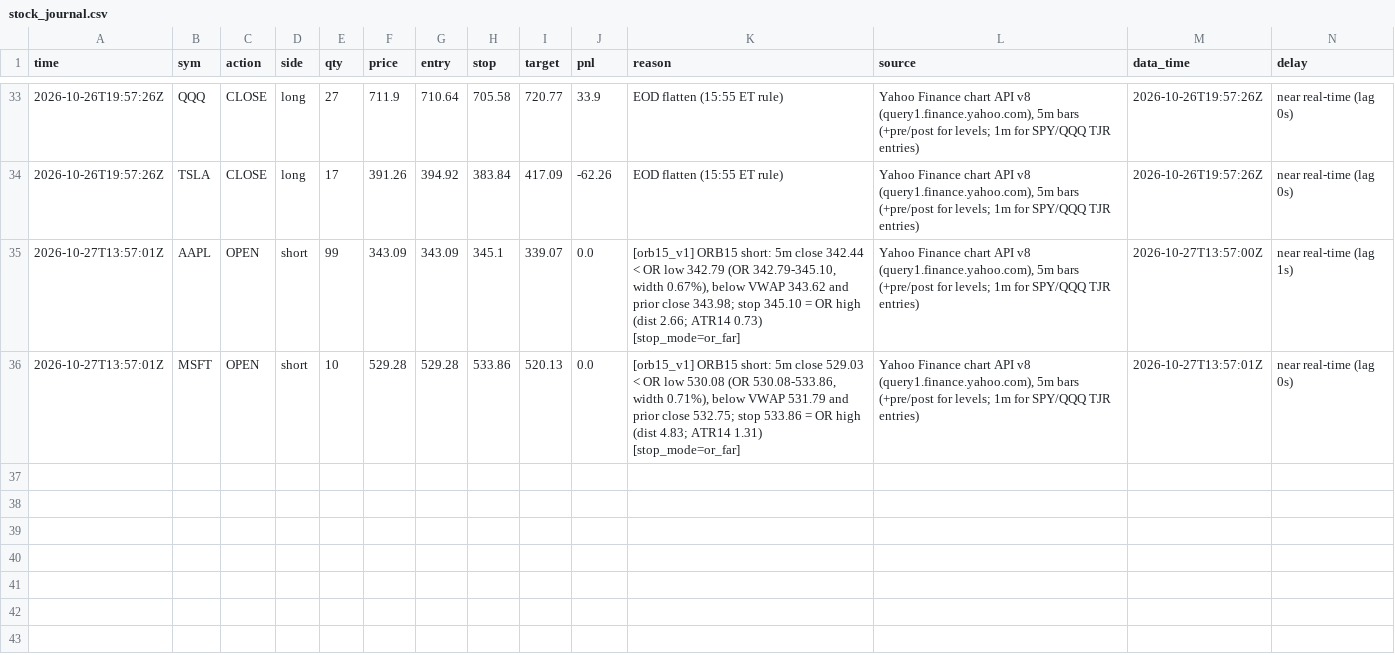
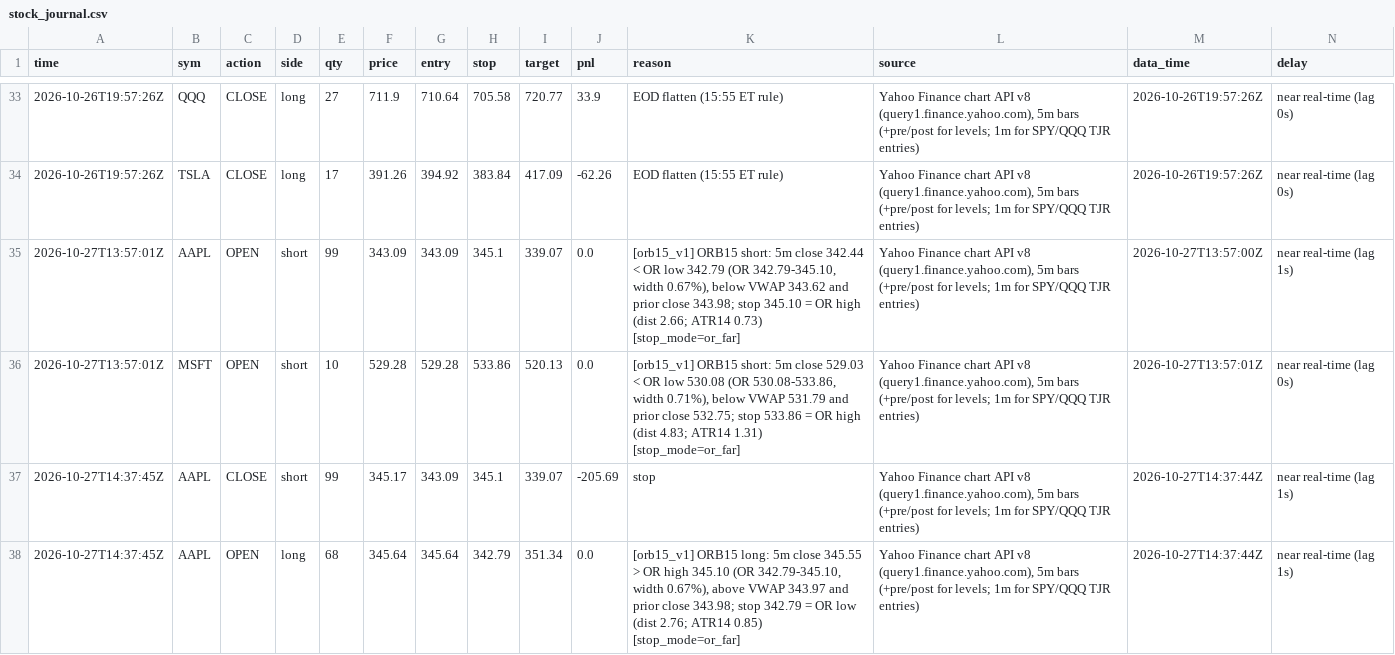
Before and after one commit to northgeorgiacablingco-commits/paper-trading-dashboard, a CSV file: data/stock_journal.csv, drawn as a sheet; only a part is shown, gaps mark what is left out; rows hold the shown columns only; the diff names each change by its address in the sheet, - before the commit and + after, or states it on an @@ line.

```diff
--- a/data/stock_journal.csv
+++ b/data/stock_journal.csv
+row 37: 2026-10-27T14:37:45Z | AAPL | CLOSE | short | 99 | 345.17 | 343.09 | 345.1 | 339.07 | -205.69 | stop | Yahoo Finance chart API v8 (query1.finance.yahoo.com), 5m bars (+pre/post for levels; 1m for SPY/QQQ TJR entries) | 2026-10-27T14:37:44Z | near real-time (lag 1s)
+row 38: 2026-10-27T14:37:45Z | AAPL | OPEN | long | 68 | 345.64 | 345.64 | 342.79 | 351.34 | 0.0 | [orb15_v1] ORB15 long: 5m close 345.55 > OR high 345.10 (OR 342.79-345.10, width 0.67%), above VWAP 343.97 and prior close 343.98; stop 342.79 = OR low (dist 2.76; ATR14 0.85) [stop_mode=or_far] | Yahoo Finance chart API v8 (query1.finance.yahoo.com), 5m bars (+pre/post for levels; 1m for SPY/QQQ TJR entries) | 2026-10-27T14:37:44Z | near real-time (lag 1s)
```
Also changed, not shown: data/stock_signals.csv, 4 other files.
